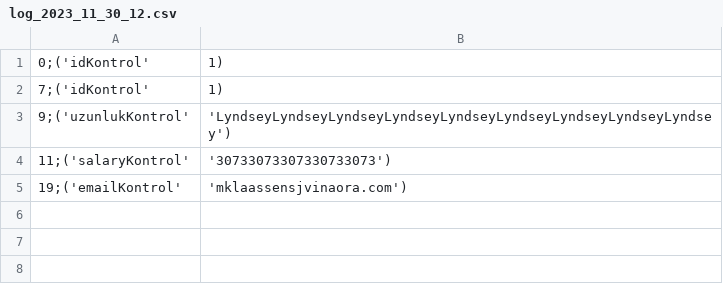
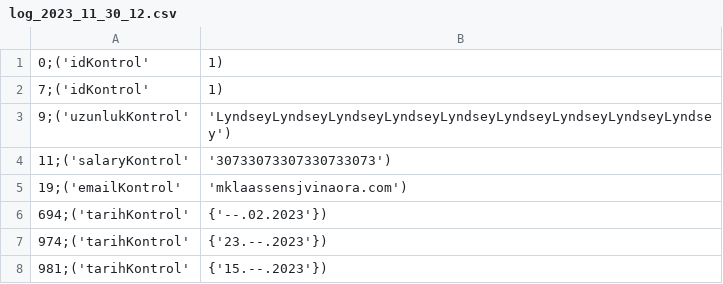
Before and after one commit to ibrahimediz/pythonIntroduction_27_3011, a CSV file: log_2023_11_30_12.csv, drawn as a sheet.

```diff
--- a/log_2023_11_30_12.csv
+++ b/log_2023_11_30_12.csv
@@ -5 +5,4 @@
 19;('emailKontrol', 'mklaassensjvinaora.com')
+694;('tarihKontrol', {'--.02.2023'})
+974;('tarihKontrol', {'23.--.2023'})
+981;('tarihKontrol', {'15.--.2023'})
```
Also changed, not shown: 3 other files.
